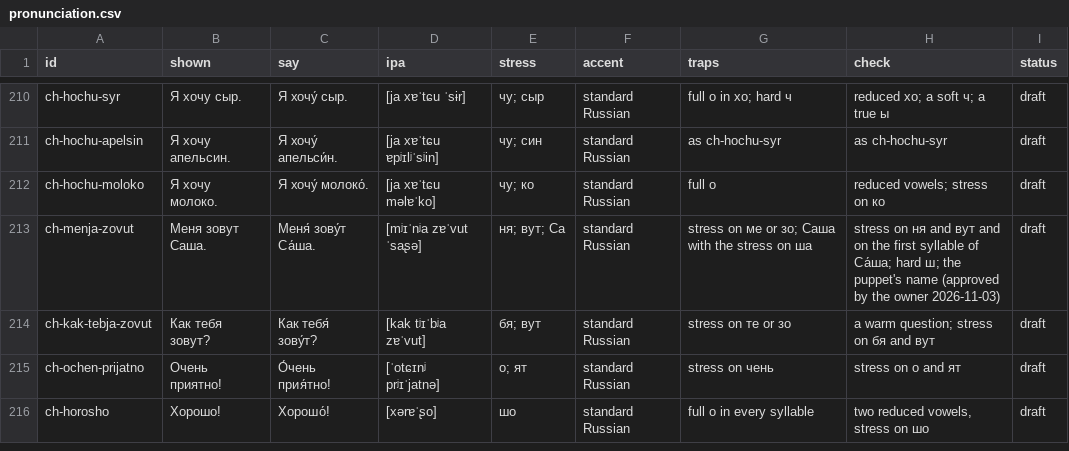
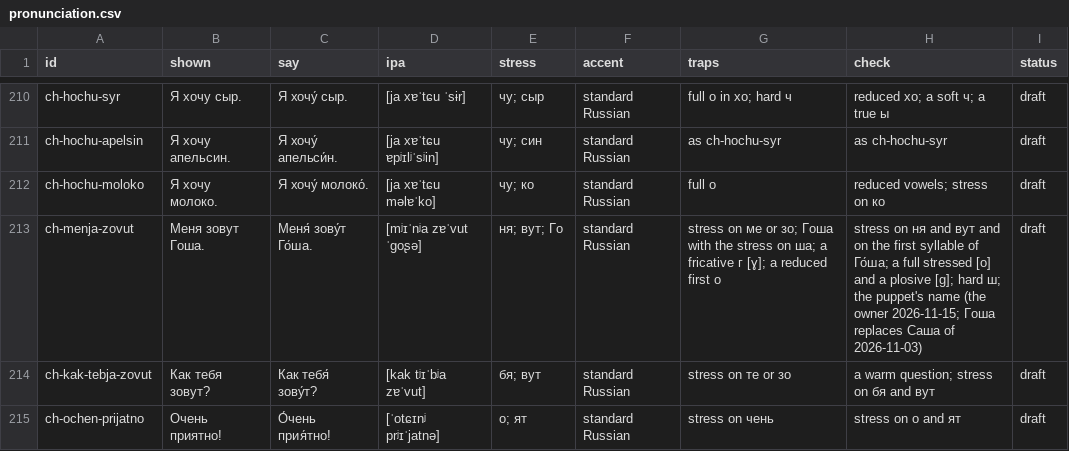
Before and after one commit to ramfridman/Children-Learning-App, a CSV file: docs/languages/russian/pronunciation.csv, drawn as a sheet; only a part is shown, gaps mark what is left out; the shorter side is filled out with more unchanged rows.

```diff
--- a/docs/languages/russian/pronunciation.csv
+++ b/docs/languages/russian/pronunciation.csv
@@ -212,3 +212,3 @@ ch-hochu-apelsin,Я хочу апельсин.,Я хочу́ апельси́н.
 ch-hochu-moloko,Я хочу молоко.,Я хочу́ молоко́.,[ja xɐˈtɕu məlɐˈko],чу; ко,standard Russian,full о,reduced vowels; stress on ко,draft
-ch-menja-zovut,Меня зовут Саша.,Меня́ зову́т Са́ша.,[mʲɪˈnʲa zɐˈvut ˈsaʂə],ня; вут; Са,standard Russian,stress on ме or зо; Саша with the stress on ша,stress on ня and вут and on the first syllable of Са́ша; hard ш; the puppet's name (approved by the owner 2026-11-03),draft
+ch-menja-zovut,Меня зовут Гоша.,Меня́ зову́т Го́ша.,[mʲɪˈnʲa zɐˈvut ˈɡoʂə],ня; вут; Го,standard Russian,stress on ме or зо; Гоша with the stress on ша; a fricative г [ɣ]; a reduced first о,stress on ня and вут and on the first syllable of Го́ша; a full stressed [o] and a plosive [ɡ]; hard ш; the puppet's name (the owner 2026-11-15; Гоша replaces Саша of 2026-11-03),draft
 ch-kak-tebja-zovut,Как тебя зовут?,Как тебя́ зову́т?,[kak tʲɪˈbʲa zɐˈvut],бя; вут,standard Russian,stress on те or зо,a warm question; stress on бя and вут,draft
```
Also changed, not shown: docs/audio/release-pronunciation-fixes.csv, 13 other files.
